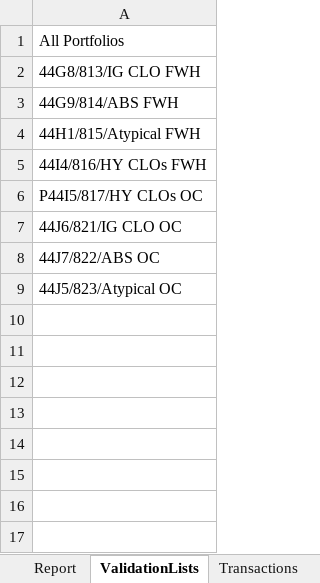
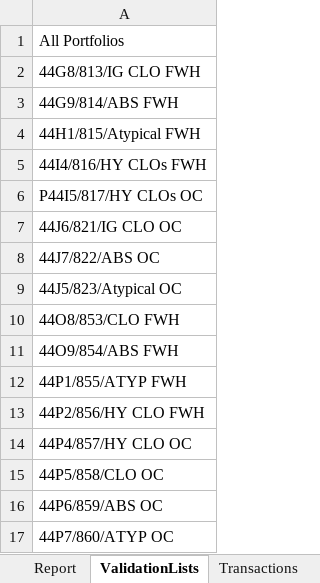
Before and after one commit to Hanlu-Eldridge/legacyReporting, an Excel workbook: reporting/report_template/SkyRidge_CLO_ABS_Template.xlsx, sheet ValidationLists, drawn as a sheet; values as stored, in another font and other column widths than the file's, no borders; the diff names each change by its address in the sheet, - before the commit and + after, or states it on an @@ line.

```diff
--- a/reporting/report_template/SkyRidge_CLO_ABS_Template.xlsx (sheet ValidationLists)
+++ b/reporting/report_template/SkyRidge_CLO_ABS_Template.xlsx (sheet ValidationLists)
+row 10: 44O8/853/CLO FWH
+row 11: 44O9/854/ABS FWH
+row 12: 44P1/855/ATYP FWH
+row 13: 44P2/856/HY CLO FWH
+row 14: 44P4/857/HY CLO OC
+row 15: 44P5/858/CLO OC
+row 16: 44P6/859/ABS OC
+row 17: 44P7/860/ATYP OC
```
Also changed, not shown: sheet Report, reporting/report_template/SBL_CLO_100_Template.xlsx, 3 other files.
